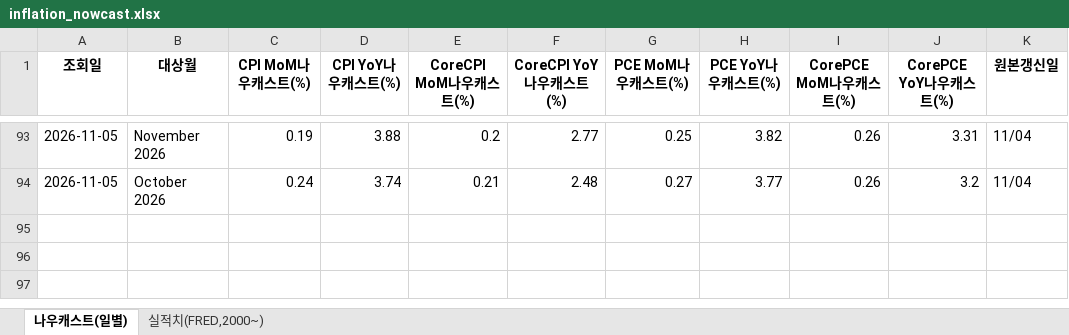
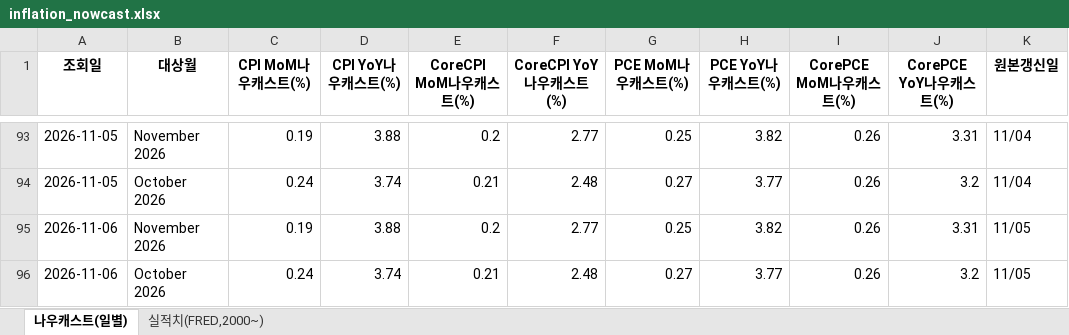
Before and after one commit to joonhakkim/liquidity-dashboard, an Excel workbook: docs/downloads/inflation_nowcast.xlsx, sheet 나우캐스트(일별), drawn as a sheet; only a part is shown, gaps mark what is left out; values as stored, in another font and other column widths than the file's, no borders; the diff names each change by its address in the sheet, - before the commit and + after, or states it on an @@ line.

```diff
--- a/docs/downloads/inflation_nowcast.xlsx (sheet 나우캐스트(일별))
+++ b/docs/downloads/inflation_nowcast.xlsx (sheet 나우캐스트(일별))
+row 95: 2026-11-06 | November 2026 | 0.19 | 3.88 | 0.2 | 2.77 | 0.25 | 3.82 | 0.26 | 3.31 | 11/05
+row 96: 2026-11-06 | October 2026 | 0.24 | 3.74 | 0.21 | 2.48 | 0.27 | 3.77 | 0.26 | 3.2 | 11/05
```
Also changed, not shown: docs/downloads/crack_spread.xlsx, docs/downloads/taylor_rule.xlsx, 37 other files.
